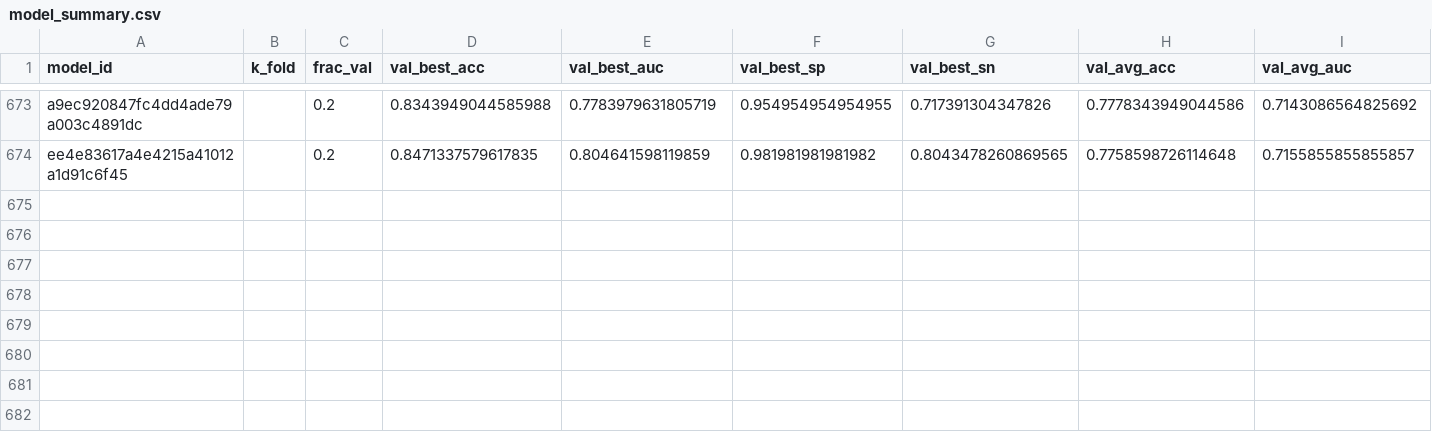
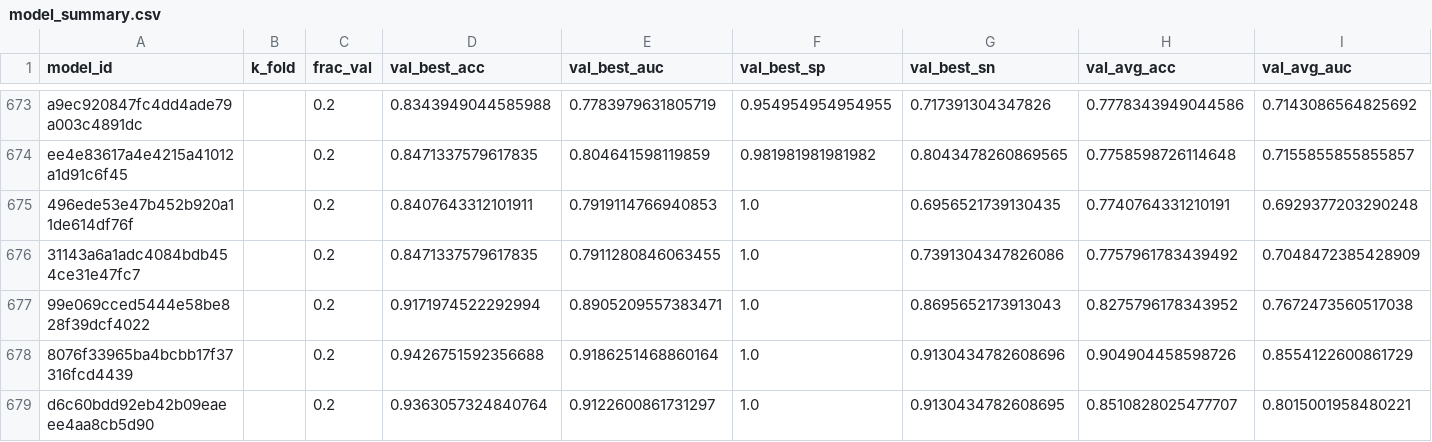
Before and after one commit to FelipeMarcelino/glaucoma, a CSV file: model_summary.csv, drawn as a sheet; only a part is shown, gaps mark what is left out; rows hold the shown columns only; the diff names each change by its address in the sheet, - before the commit and + after, or states it on an @@ line.

Commit message:
results

```diff
--- a/model_summary.csv
+++ b/model_summary.csv
+row 675: 496ede53e47b452b920a11de614df76f |  | 0.2 | 0.8407643312101911 | 0.7919114766940853 | 1.0 | 0.6956521739130435 | 0.7740764331210191 | 0.6929377203290248
+row 676: 31143a6a1adc4084bdb454ce31e47fc7 |  | 0.2 | 0.8471337579617835 | 0.7911280846063455 | 1.0 | 0.7391304347826086 | 0.7757961783439492 | 0.7048472385428909
+row 677: 99e069cced5444e58be828f39dcf4022 |  | 0.2 | 0.9171974522292994 | 0.8905209557383471 | 1.0 | 0.8695652173913043 | 0.8275796178343952 | 0.7672473560517038
+row 678: 8076f33965ba4bcbb17f37316fcd4439 |  | 0.2 | 0.9426751592356688 | 0.9186251468860164 | 1.0 | 0.9130434782608696 | 0.904904458598726 | 0.8554122600861729
+row 679: d6c60bdd92eb42b09eaeee4aa8cb5d90 |  | 0.2 | 0.9363057324840764 | 0.9122600861731297 | 1.0 | 0.9130434782608695 | 0.8510828025477707 | 0.8015001958480221
```
